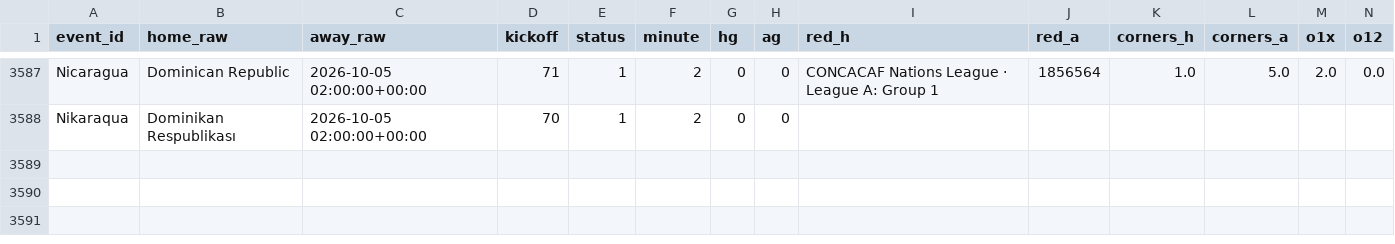
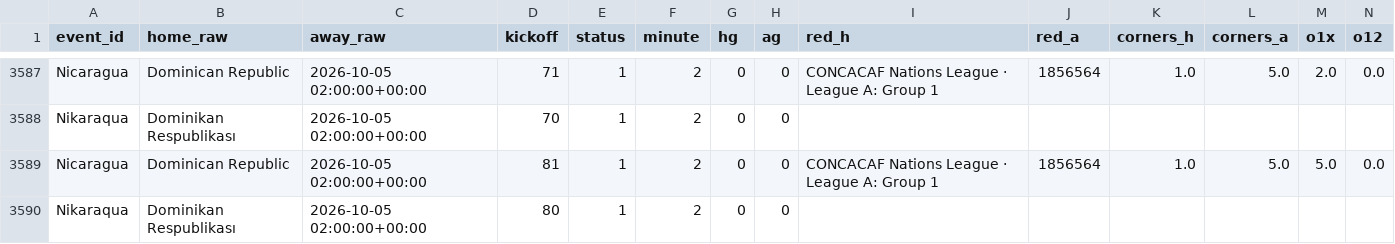
Before and after one commit to socceranalyser/soccer-analyser, a CSV file: live/live_snapshots_2026-10.csv, drawn as a sheet; only a part is shown, gaps mark what is left out; rows hold the shown columns only; the diff names each change by its address in the sheet, - before the commit and + after, or states it on an @@ line.

```diff
--- a/live/live_snapshots_2026-10.csv
+++ b/live/live_snapshots_2026-10.csv
+row 3589: Nicaragua | Dominican Republic | 2026-10-05 02:00:00+00:00 | 81 | 1 | 2 | 0 | 0 | CONCACAF Nations League · League A: Group 1 | 1856564 | 1.0 | 5.0 | 5.0 | 0.0
+row 3590: Nikaraqua | Dominikan Respublikası | 2026-10-05 02:00:00+00:00 | 80 | 1 | 2 | 0 | 0
```
